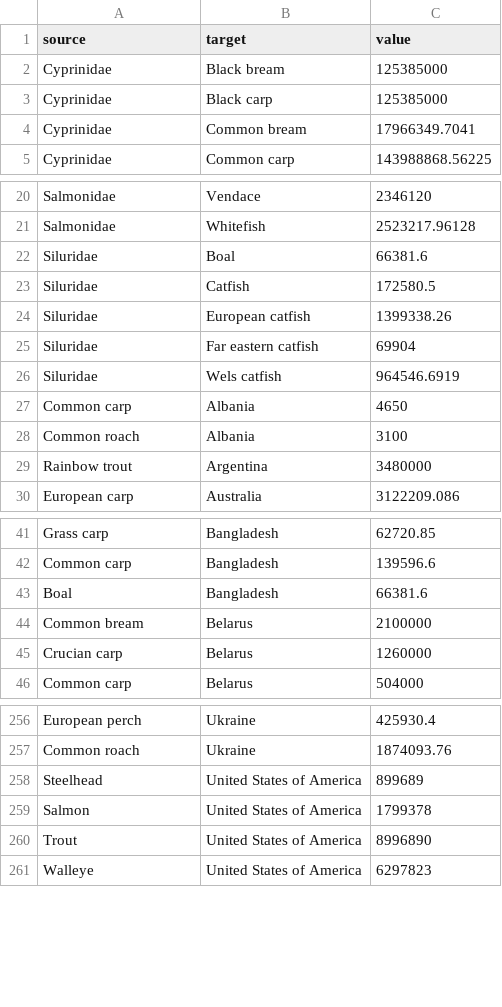
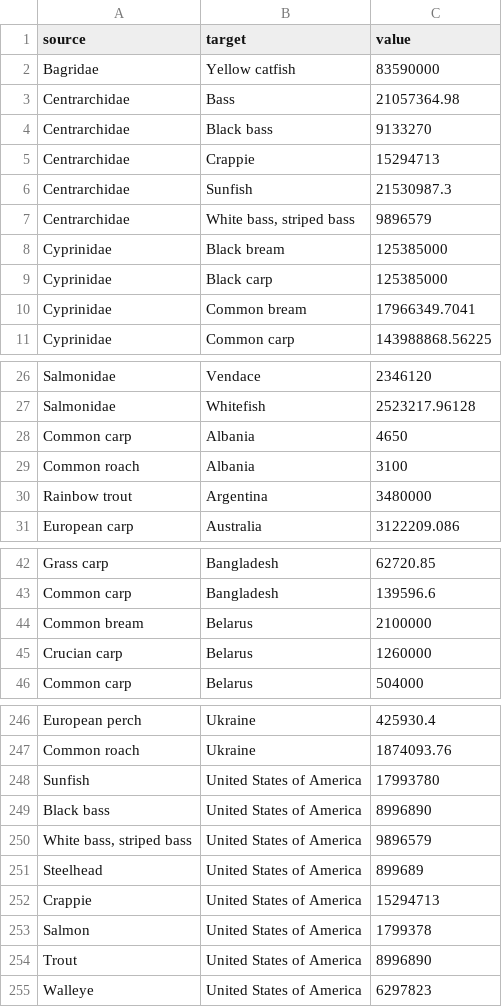
Before and after one commit to DOI-USGS/earth-in-flux, a CSV file: public/fish_as_food_harvest.csv, drawn as a sheet; only a part is shown, gaps mark what is left out; removed rows and columns are numbered as before the commit, all else as after; the diff covers the shown part only; the diff names each change by its address in the sheet, - before the commit and + after, or states it on an @@ line.

Commit message:
show harvest for top 5 families

```diff
--- a/public/fish_as_food_harvest.csv
+++ b/public/fish_as_food_harvest.csv
+row 2: Bagridae | Yellow catfish | 83590000
+row 3: Centrarchidae | Bass | 21057364.98
+row 4: Centrarchidae | Black bass | 9133270
+row 5: Centrarchidae | Crappie | 15294713
+row 6: Centrarchidae | Sunfish | 21530987.3
+row 7: Centrarchidae | White bass, striped bass | 9896579
-row 22: Siluridae | Boal | 66381.6
-row 23: Siluridae | Catfish | 172580.5
-row 24: Siluridae | European catfish | 1399338.26
-row 25: Siluridae | Far eastern catfish | 69904
-row 26: Siluridae | Wels catfish | 964546.6919
-row 43: Boal | Bangladesh | 66381.6
+row 248: Sunfish | United States of America | 17993780
+row 249: Black bass | United States of America | 8996890
+row 250: White bass, striped bass | United States of America | 9896579
+row 252: Crappie | United States of America | 15294713
```
Also changed, not shown: 6 added rows and 17 removed rows elsewhere in this file, 2 other files.
